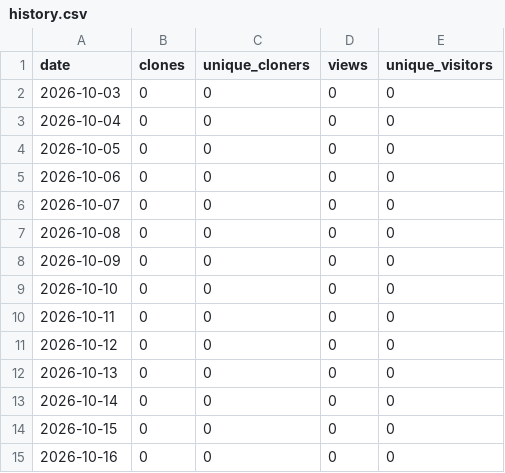
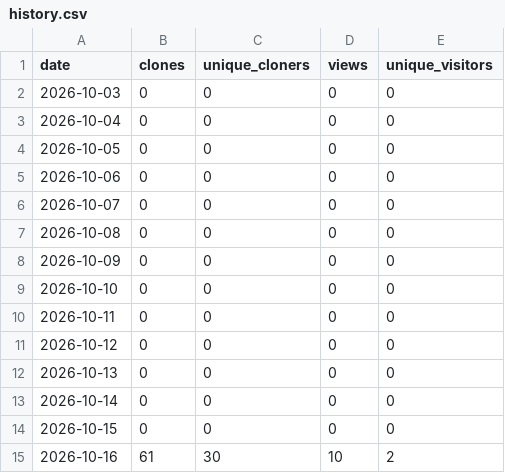
Before and after one commit to CircularBlox/Clarity, a CSV file: history.csv, drawn as a sheet.

```diff
--- a/history.csv
+++ b/history.csv
@@ -14,2 +14,2 @@ date,clones,unique_cloners,views,unique_visitors
 2026-10-15,0,0,0,0
-2026-10-16,0,0,0,0
+2026-10-16,61,30,10,2
```
Also changed, not shown: 1 other file.
